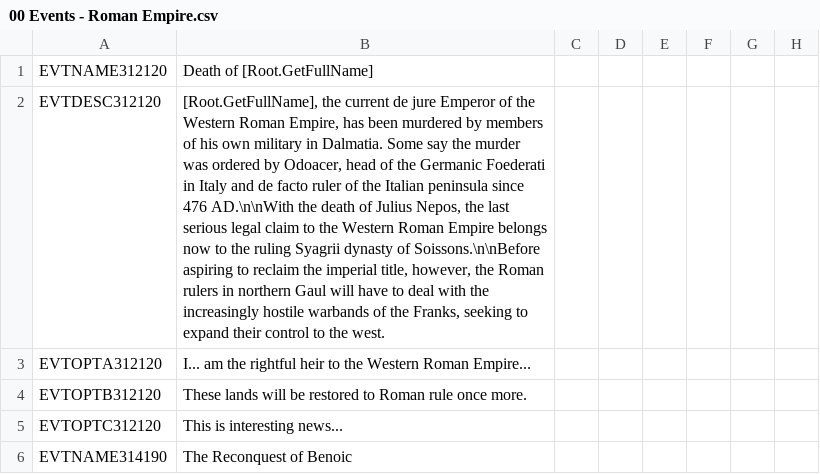
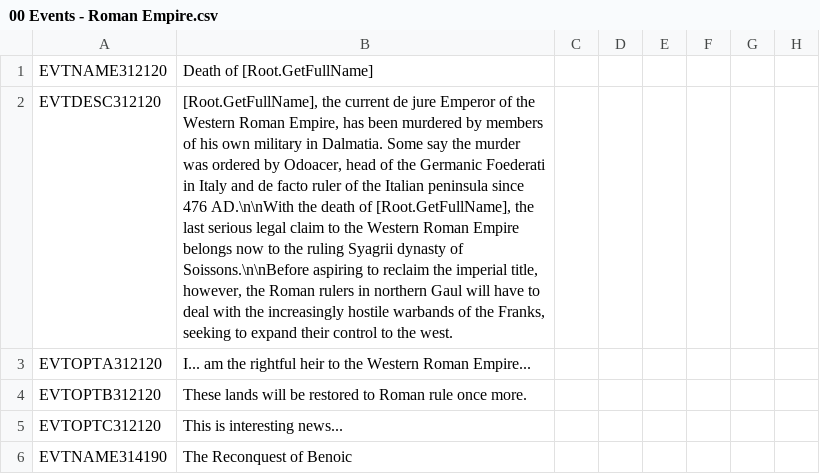
Before and after one commit to DC123456789/Britannia---The-Winter-King, a CSV file: Britannia/localisation/00 Events - Roman Empire.csv, drawn as a sheet; only a part is shown; the diff names each change by its address in the sheet, - before the commit and + after, or states it on an @@ line.

Commit message:
- Fixed other reference to Julius Nepos in his death event - Moved capital of Saxony to Marklo, in Derveland

```diff
--- a/Britannia/localisation/00 Events - Roman Empire.csv
+++ b/Britannia/localisation/00 Events - Roman Empire.csv
-B2: …death of Julius Nepos, the last…
+B2: …death of [Root.GetFullName], the last…
```
Also changed, not shown: Britannia/localisation/00 Titles - Settlements.csv, 1 other file.
